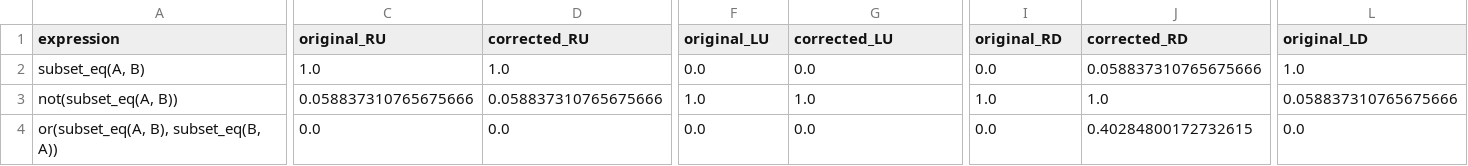
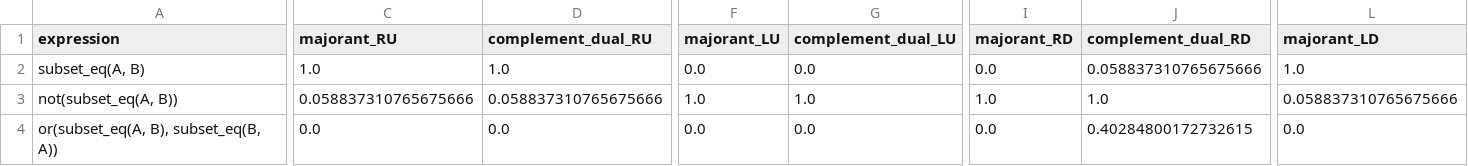
Before and after one commit to CLMBRs/ultk, a CSV file: src/examples/learn_quant/analysis/manuscript_table4_metric_comparison.csv, drawn as a sheet; only a part is shown, gaps mark what is left out; the diff covers the shown part only; the diff names each change by its address in the sheet, - before the commit and + after, or states it on an @@ line.

```diff
--- a/src/examples/learn_quant/analysis/manuscript_table4_metric_comparison.csv
+++ b/src/examples/learn_quant/analysis/manuscript_table4_metric_comparison.csv
-C1: original_RU
+C1: majorant_RU
-D1: corrected_RU
+D1: complement_dual_RU
-F1: original_LU
+F1: majorant_LU
-G1: corrected_LU
+G1: complement_dual_LU
-I1: original_RD
+I1: majorant_RD
-J1: corrected_RD
+J1: complement_dual_RD
-L1: original_LD
+L1: majorant_LD
```
Also changed, not shown: 1 edited cell elsewhere in this file, src/examples/learn_quant/analysis/manuscript_table6_metric_comparison.csv, 8 other files.
